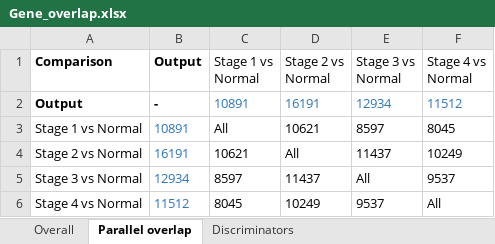
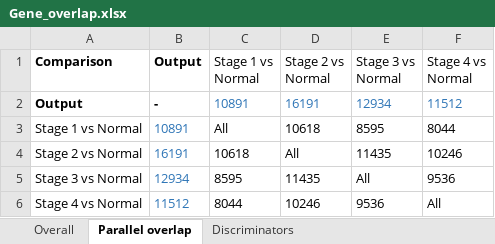
Before and after one commit to lalagkaspn/iGEM_series, an Excel workbook: DGEA/Union/Gene_overlap.xlsx, sheet Parallel overlap, drawn as a sheet; values as stored, in another font and other column widths than the file's, no borders; the diff names each change by its address in the sheet, - before the commit and + after, or states it on an @@ line.

Commit message:
Stage gene overlap

```diff
--- a/DGEA/Union/Gene_overlap.xlsx (sheet Parallel overlap)
+++ b/DGEA/Union/Gene_overlap.xlsx (sheet Parallel overlap)
-D3 (Stage 2 vs Normal): 10621
+D3 (Stage 2 vs Normal): 10618
-E3 (Stage 3 vs Normal): 8597
+E3 (Stage 3 vs Normal): 8595
-F3 (Stage 4 vs Normal): 8045
+F3 (Stage 4 vs Normal): 8044
-C4 (Stage 1 vs Normal): 10621
+C4 (Stage 1 vs Normal): 10618
-E4 (Stage 3 vs Normal): 11437
+E4 (Stage 3 vs Normal): 11435
-F4 (Stage 4 vs Normal): 10249
+F4 (Stage 4 vs Normal): 10246
-C5 (Stage 1 vs Normal): 8597
+C5 (Stage 1 vs Normal): 8595
-D5 (Stage 2 vs Normal): 11437
+D5 (Stage 2 vs Normal): 11435
-F5 (Stage 4 vs Normal): 9537
+F5 (Stage 4 vs Normal): 9536
-C6 (Stage 1 vs Normal): 8045
+C6 (Stage 1 vs Normal): 8044
-D6 (Stage 2 vs Normal): 10249
+D6 (Stage 2 vs Normal): 10246
-E6 (Stage 3 vs Normal): 9537
+E6 (Stage 3 vs Normal): 9536
```
Also changed, not shown: sheet Discriminators.
